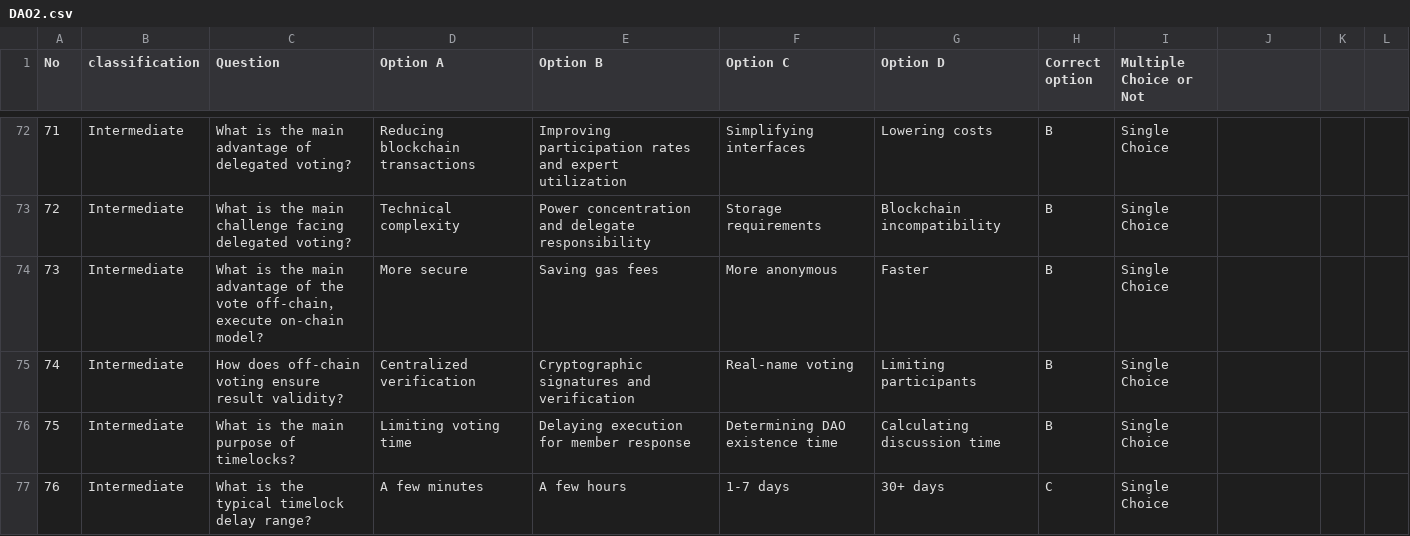
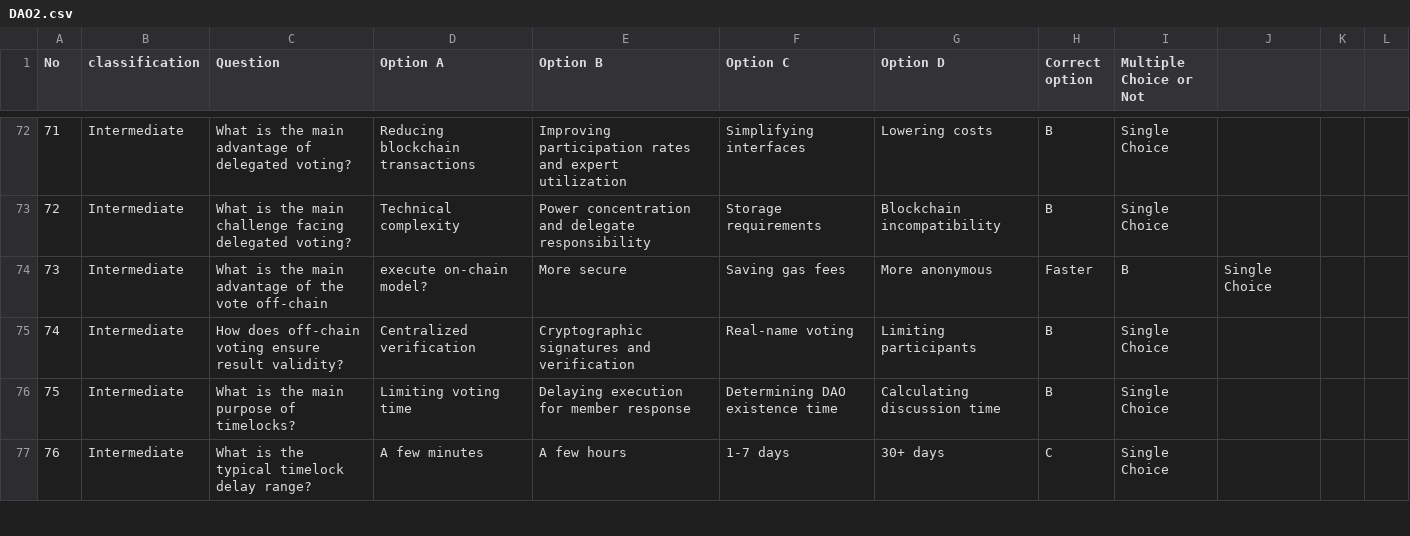
Before and after one commit to DMindAI/DMind-Benchmark, a CSV file: test_data/objective/DAO2.csv, drawn as a sheet; only a part is shown, gaps mark what is left out; the diff covers the shown part only.

```diff
--- a/test_data/objective/DAO2.csv
+++ b/test_data/objective/DAO2.csv
@@ -73,3 +73,3 @@ No,classification,Question,Option A,Option B,Option C,Option D,Correct option,Mu
 72,Intermediate,What is the main challenge facing delegated voting?,Technical complexity,Power concentration and delegate responsibility,Storage requirements,Blockchain incompatibility,B,Single Choice
-73,Intermediate,What is the main advantage of the vote off-chain， execute on-chain model?,More secure,Saving gas fees,More anonymous,Faster,B,Single Choice
+73,Intermediate,What is the main advantage of the vote off-chain, execute on-chain model?,More secure,Saving gas fees,More anonymous,Faster,B,Single Choice
 74,Intermediate,How does off-chain voting ensure result validity?,Centralized verification,Cryptographic signatures and verification,Real-name voting,Limiting participants,B,Single Choice
```
Also changed, not shown: 139 edited cells elsewhere in this file, test_data/objective/MEME_Benchmark_modified.csv, test_data/objective/NFT_Benchmark_modified.csv, 14 other files.
